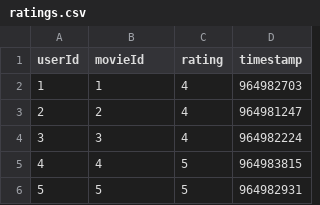
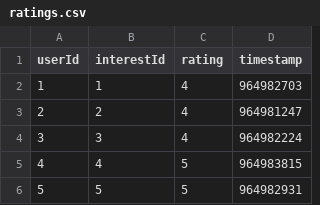
Before and after one commit to AThomas99/CRS, a CSV file: ratings.csv, drawn as a sheet; only a part is shown.

```diff
--- a/ratings.csv
+++ b/ratings.csv
@@ -1,2 +1,2 @@
-userId,movieId,rating,timestamp
+userId,interestId,rating,timestamp
 1,1,4,964982703
```
Also changed, not shown: 20 other files.
